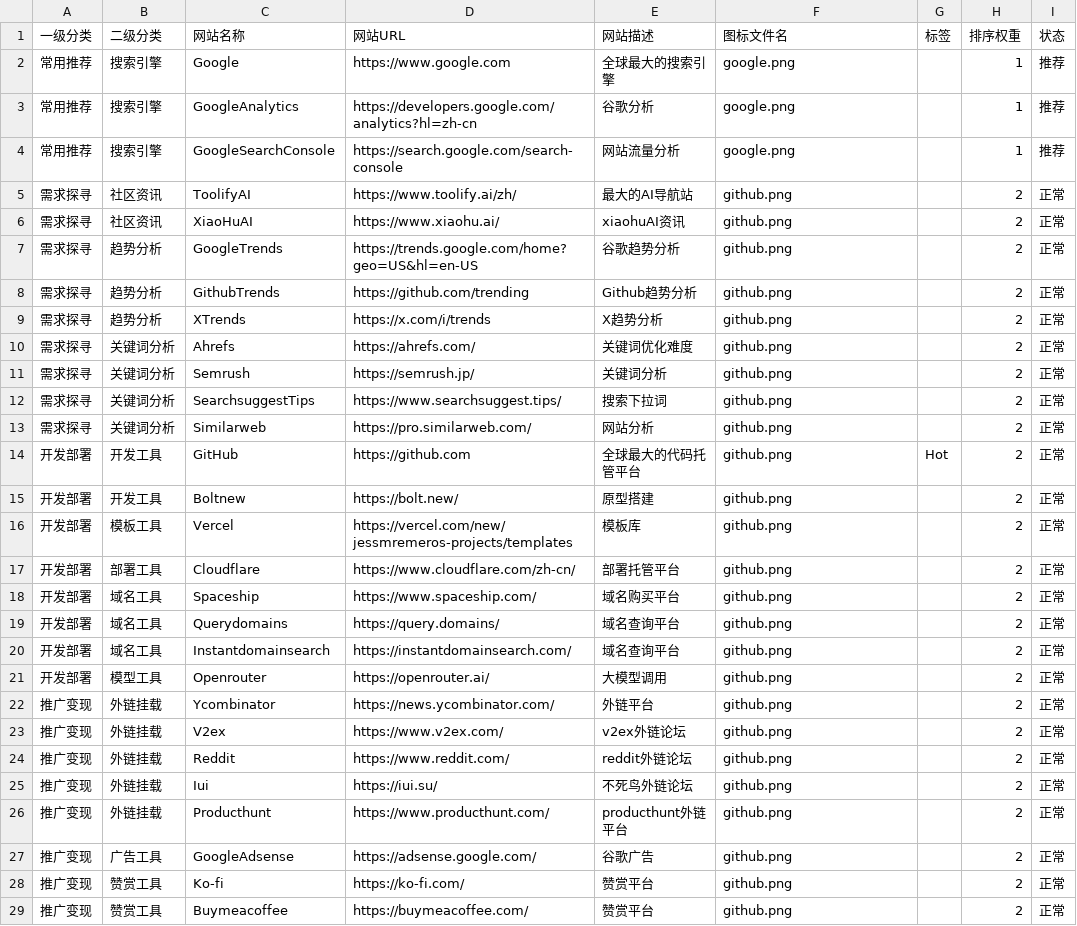
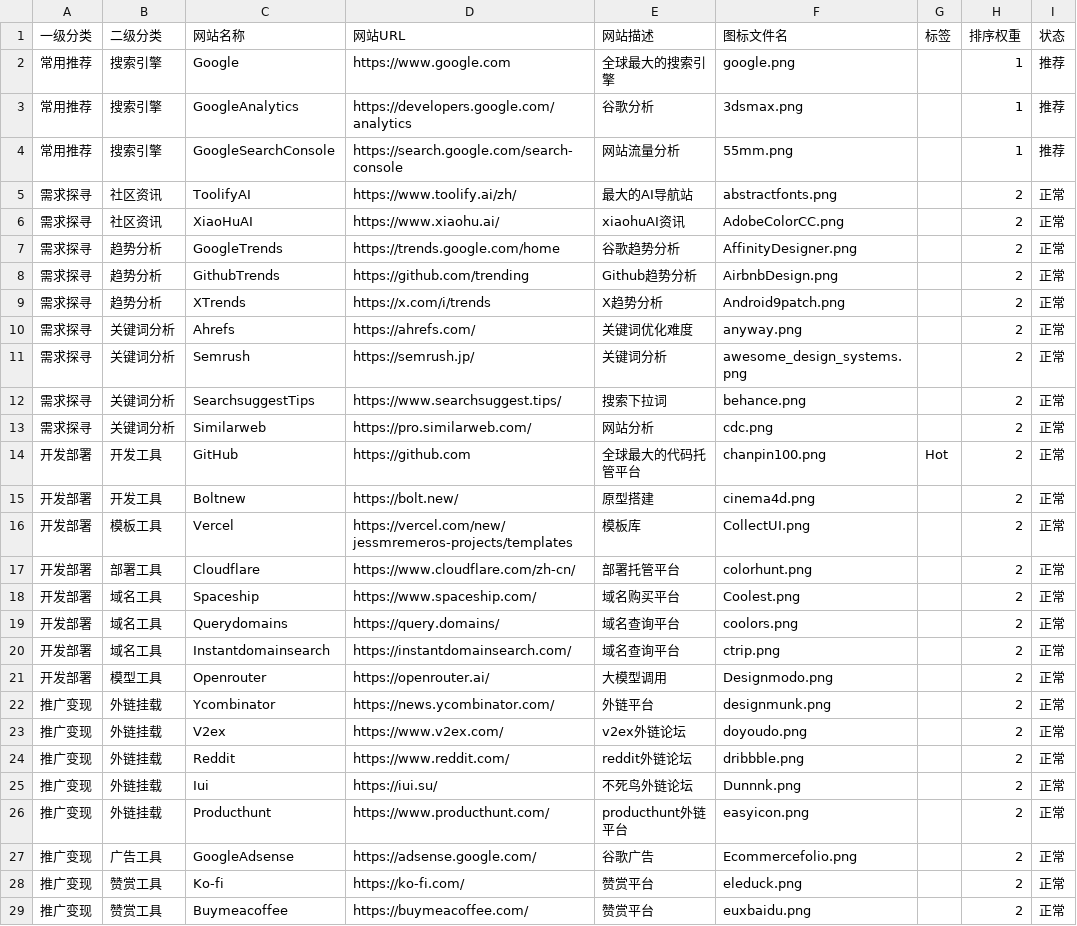
Before and after one commit to jessmremero/ai-navigation-station, a CSV file: navigation_template.csv, drawn as a sheet; only a part is shown; the diff covers the shown part only.

```diff
--- a/navigation_template.csv
+++ b/navigation_template.csv
@@ -2,28 +2,28 @@
 常用推荐,搜索引擎,Google,https://www.google.com,全球最大的搜索引擎,google.png,,1,推荐
-常用推荐,搜索引擎,GoogleAnalytics,https://developers.google.com/analytics?hl=zh-cn,谷歌分析,google.png,,1,推荐
-常用推荐,搜索引擎,GoogleSearchConsole,https://search.google.com/search-console,网站流量分析,google.png,,1,推荐
-需求探寻,社区资讯,ToolifyAI,https://www.toolify.ai/zh/  ,最大的AI导航站,github.png,,2,正常
-需求探寻,社区资讯,XiaoHuAI,https://www.xiaohu.ai/  ,xiaohuAI资讯,github.png,,2,正常
-需求探寻,趋势分析,GoogleTrends,https://trends.google.com/home?geo=US&hl=en-US,谷歌趋势分析,github.png,,2,正常
-需求探寻,趋势分析,GithubTrends,https://github.com/trending,Github趋势分析,github.png,,2,正常
-需求探寻,趋势分析,XTrends,https://x.com/i/trends,X趋势分析,github.png,,2,正常
-需求探寻,关键词分析,Ahrefs,https://ahrefs.com/,关键词优化难度,github.png,,2,正常
-需求探寻,关键词分析,Semrush,https://semrush.jp/,关键词分析,github.png,,2,正常
-需求探寻,关键词分析,SearchsuggestTips,https://www.searchsuggest.tips/,搜索下拉词,github.png,,2,正常
-需求探寻,关键词分析,Similarweb,https://pro.similarweb.com/,网站分析,github.png,,2,正常
-开发部署,开发工具,GitHub,https://github.com,全球最大的代码托管平台,github.png,Hot,2,正常
-开发部署,开发工具,Boltnew,https://bolt.new/,原型搭建,github.png,,2,正常
-开发部署,模板工具,Vercel,https://vercel.com/new/jessmremeros-projects/templates,模板库,github.png,,2,正常
-开发部署,部署工具,Cloudflare,https://www.cloudflare.com/zh-cn/,部署托管平台,github.png,,2,正常
-开发部署,域名工具,Spaceship,https://www.spaceship.com/,域名购买平台,github.png,,2,正常
-开发部署,域名工具,Querydomains,https://query.domains/,域名查询平台,github.png,,2,正常
-开发部署,域名工具,Instantdomainsearch,https://instantdomainsearch.com/,域名查询平台,github.png,,2,正常
-开发部署,模型工具,Openrouter,https://openrouter.ai/,大模型调用,github.png,,2,正常
-推广变现,外链挂载,Ycombinator,https://news.ycombinator.com/,外链平台,github.png,,2,正常
-推广变现,外链挂载,V2ex,https://www.v2ex.com/,v2ex外链论坛,github.png,,2,正常
-推广变现,外链挂载,Reddit,https://www.reddit.com/,reddit外链论坛,github.png,,2,正常
-推广变现,外链挂载,Iui,https://iui.su/,不死鸟外链论坛,github.png,,2,正常
-推广变现,外链挂载,Producthunt,https://www.producthunt.com/,producthunt外链平台,github.png,,2,正常
-推广变现,广告工具,GoogleAdsense,https://adsense.google.com/,谷歌广告,github.png,,2,正常
-推广变现,赞赏工具,Ko-fi,https://ko-fi.com/,赞赏平台,github.png,,2,正常
-推广变现,赞赏工具,Buymeacoffee,https://buymeacoffee.com/,赞赏平台,github.png,,2,正常
+常用推荐,搜索引擎,GoogleAnalytics,https://developers.google.com/analytics,谷歌分析,3dsmax.png,,1,推荐
+常用推荐,搜索引擎,GoogleSearchConsole,https://search.google.com/search-console,网站流量分析,55mm.png,,1,推荐
+需求探寻,社区资讯,ToolifyAI,https://www.toolify.ai/zh/  ,最大的AI导航站,abstractfonts.png,,2,正常
+需求探寻,社区资讯,XiaoHuAI,https://www.xiaohu.ai/,xiaohuAI资讯,AdobeColorCC.png,,2,正常
+需求探寻,趋势分析,GoogleTrends,https://trends.google.com/home,谷歌趋势分析,AffinityDesigner.png,,2,正常
+需求探寻,趋势分析,GithubTrends,https://github.com/trending,Github趋势分析,AirbnbDesign.png,,2,正常
+需求探寻,趋势分析,XTrends,https://x.com/i/trends,X趋势分析,Android9patch.png,,2,正常
+需求探寻,关键词分析,Ahrefs,https://ahrefs.com/,关键词优化难度,anyway.png,,2,正常
+需求探寻,关键词分析,Semrush,https://semrush.jp/,关键词分析,awesome_design_systems.png,,2,正常
+需求探寻,关键词分析,SearchsuggestTips,https://www.searchsuggest.tips/,搜索下拉词,behance.png,,2,正常
+需求探寻,关键词分析,Similarweb,https://pro.similarweb.com/,网站分析,cdc.png,,2,正常
+开发部署,开发工具,GitHub,https://github.com,全球最大的代码托管平台,chanpin100.png,Hot,2,正常
+开发部署,开发工具,Boltnew,https://bolt.new/,原型搭建,cinema4d.png,,2,正常
+开发部署,模板工具,Vercel,https://vercel.com/new/jessmremeros-projects/templates,模板库,CollectUI.png,,2,正常
+开发部署,部署工具,Cloudflare,https://www.cloudflare.com/zh-cn/,部署托管平台,colorhunt.png,,2,正常
+开发部署,域名工具,Spaceship,https://www.spaceship.com/,域名购买平台,Coolest.png,,2,正常
+开发部署,域名工具,Querydomains,https://query.domains/,域名查询平台,coolors.png,,2,正常
+开发部署,域名工具,Instantdomainsearch,https://instantdomainsearch.com/,域名查询平台,ctrip.png,,2,正常
+开发部署,模型工具,Openrouter,https://openrouter.ai/,大模型调用,Designmodo.png,,2,正常
+推广变现,外链挂载,Ycombinator,https://news.ycombinator.com/,外链平台,designmunk.png,,2,正常
+推广变现,外链挂载,V2ex,https://www.v2ex.com/,v2ex外链论坛,doyoudo.png,,2,正常
+推广变现,外链挂载,Reddit,https://www.reddit.com/,reddit外链论坛,dribbble.png,,2,正常
+推广变现,外链挂载,Iui,https://iui.su/,不死鸟外链论坛,Dunnnk.png,,2,正常
+推广变现,外链挂载,Producthunt,https://www.producthunt.com/,producthunt外链平台,easyicon.png,,2,正常
+推广变现,广告工具,GoogleAdsense,https://adsense.google.com/,谷歌广告,Ecommercefolio.png,,2,正常
+推广变现,赞赏工具,Ko-fi,https://ko-fi.com/,赞赏平台,eleduck.png,,2,正常
+推广变现,赞赏工具,Buymeacoffee,https://buymeacoffee.com/,赞赏平台,euxbaidu.png,,2,正常
```
Also changed, not shown: 3 edited cells elsewhere in this file, 2 other files.
